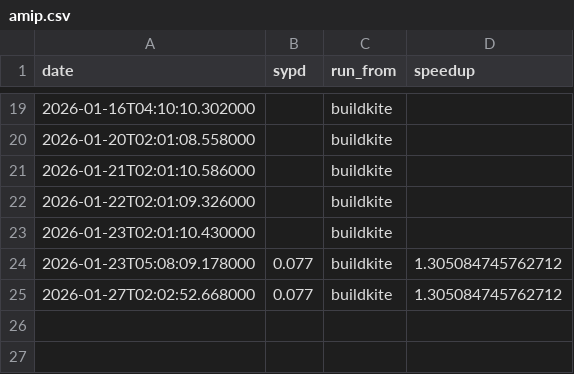
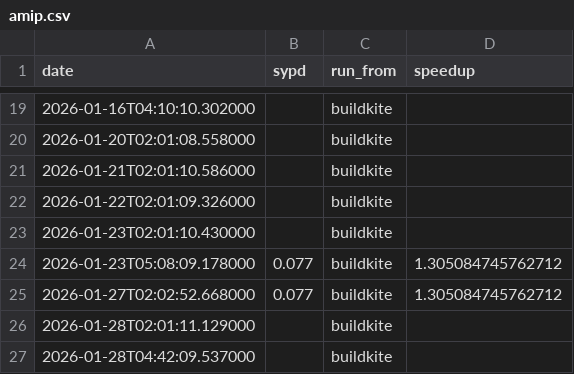
Before and after one commit to petebachant/clima-perf, a CSV file: results/amip.csv, drawn as a sheet; only a part is shown, gaps mark what is left out; the diff names each change by its address in the sheet, - before the commit and + after, or states it on an @@ line.

```diff
--- a/results/amip.csv
+++ b/results/amip.csv
+row 26: 2026-01-28T02:01:11.129000 |  | buildkite
+row 27: 2026-01-28T04:42:09.537000 |  | buildkite
```
Also changed, not shown: 7 other files.
